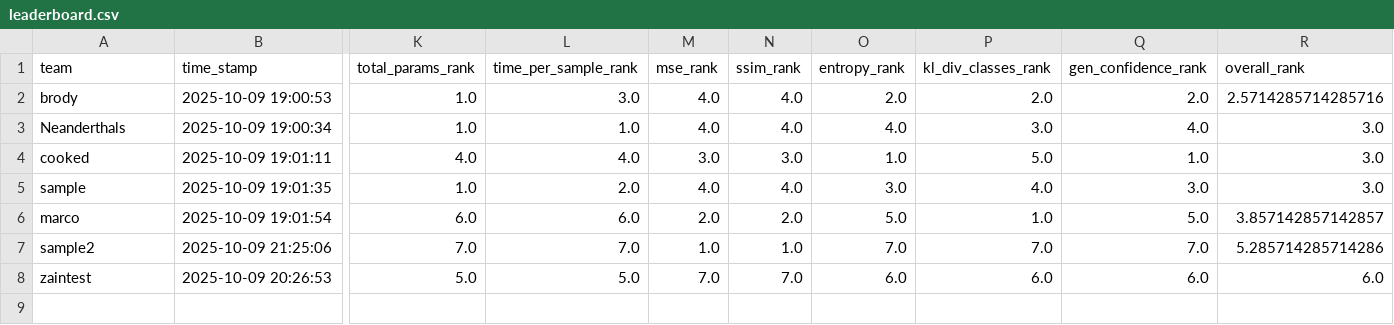
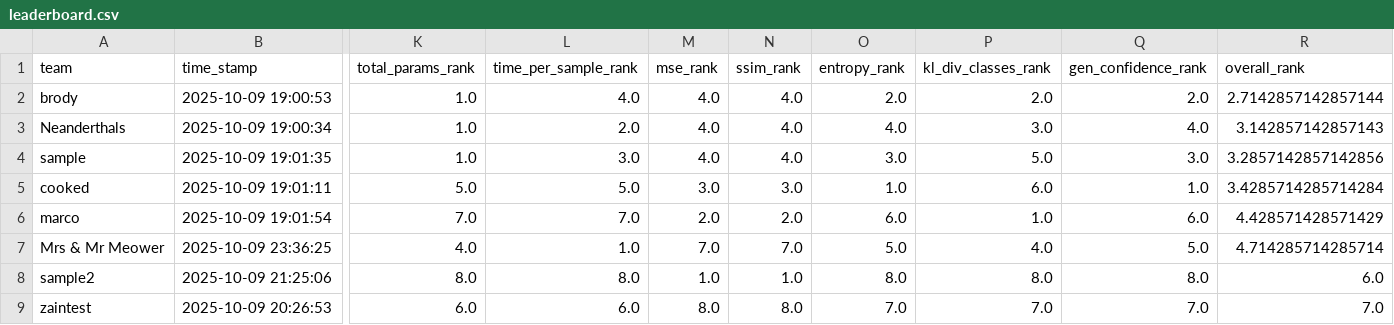
Before and after one commit to dlaieburner/2025-leaderboard, a CSV file: leaderboard.csv, drawn as a sheet; only a part is shown, gaps mark what is left out; removed rows and columns are numbered as before the commit, all else as after; rows hold the shown columns only; the diff names each change by its address in the sheet, - before the commit and + after, or states it on an @@ line.

Commit message:
Update leaderboard with new submission

```diff
--- a/leaderboard.csv
+++ b/leaderboard.csv
-L2 (time_per_sample_rank): 3.0
+L2 (time_per_sample_rank): 4.0
-R2 (overall_rank): 2.5714285714285716
+R2 (overall_rank): 2.7142857142857144
-L3 (time_per_sample_rank): 1.0
+L3 (time_per_sample_rank): 2.0
-R3 (overall_rank): 3.0
+R3 (overall_rank): 3.142857142857143
-row 4: cooked | 2025-10-09 19:01:11 | 4.0 | 4.0 | 3.0 | 3.0 | 1.0 | 5.0 | 1.0 | 3.0
-L4 (time_per_sample_rank): 2.0
+L4 (time_per_sample_rank): 3.0
-P4 (kl_div_classes_rank): 4.0
+P4 (kl_div_classes_rank): 5.0
-R4 (overall_rank): 3.0
+R4 (overall_rank): 3.2857142857142856
+row 5: cooked | 2025-10-09 19:01:11 | 5.0 | 5.0 | 3.0 | 3.0 | 1.0 | 6.0 | 1.0 | 3.4285714285714284
-K6 (total_params_rank): 6.0
+K6 (total_params_rank): 7.0
-L6 (time_per_sample_rank): 6.0
+L6 (time_per_sample_rank): 7.0
-O6 (entropy_rank): 5.0
+O6 (entropy_rank): 6.0
-Q6 (gen_confidence_rank): 5.0
+Q6 (gen_confidence_rank): 6.0
-R6 (overall_rank): 3.857142857142857
+R6 (overall_rank): 4.428571428571429
+row 7: Mrs & Mr Meower | 2025-10-09 23:36:25 | 4.0 | 1.0 | 7.0 | 7.0 | 5.0 | 4.0 | 5.0 | 4.714285714285714
-K8 (total_params_rank): 7.0
+K8 (total_params_rank): 8.0
-L8 (time_per_sample_rank): 7.0
+L8 (time_per_sample_rank): 8.0
-O8 (entropy_rank): 7.0
+O8 (entropy_rank): 8.0
-P8 (kl_div_classes_rank): 7.0
+P8 (kl_div_classes_rank): 8.0
-Q8 (gen_confidence_rank): 7.0
+Q8 (gen_confidence_rank): 8.0
-R8 (overall_rank): 5.285714285714286
+R8 (overall_rank): 6.0
-K9 (total_params_rank): 5.0
+K9 (total_params_rank): 6.0
-L9 (time_per_sample_rank): 5.0
+L9 (time_per_sample_rank): 6.0
-M9 (mse_rank): 7.0
+M9 (mse_rank): 8.0
-N9 (ssim_rank): 7.0
+N9 (ssim_rank): 8.0
-O9 (entropy_rank): 6.0
+O9 (entropy_rank): 7.0
-P9 (kl_div_classes_rank): 6.0
+P9 (kl_div_classes_rank): 7.0
-Q9 (gen_confidence_rank): 6.0
+Q9 (gen_confidence_rank): 7.0
-R9 (overall_rank): 6.0
+R9 (overall_rank): 7.0
```
